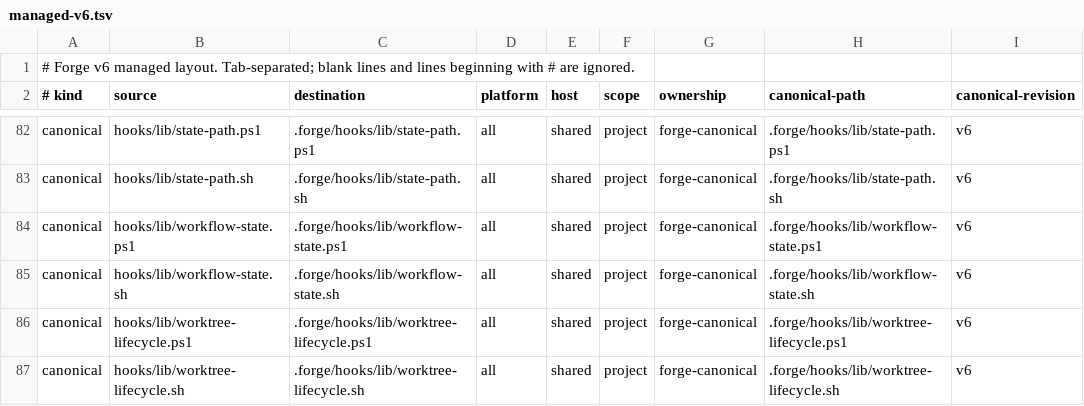
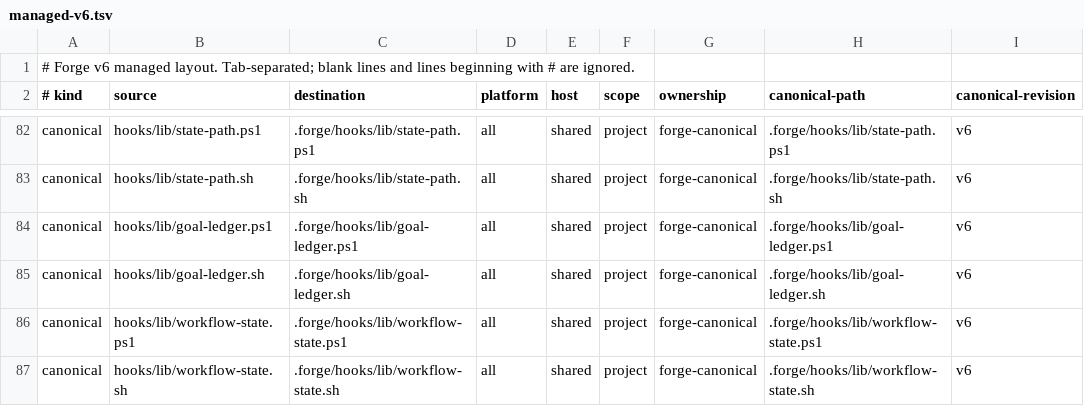
Before and after one commit to pablomarin/claude-codex-forge, a TSV file: manifests/managed-v6.tsv, drawn as a sheet; only a part is shown, gaps mark what is left out; the shorter side is filled out with more unchanged rows.

Commit message:
feat: make native goal accounting repository-local

```diff
--- a/manifests/managed-v6.tsv
+++ b/manifests/managed-v6.tsv
@@ -83,2 +83,4 @@ canonical	hooks/lib/state-path.ps1	.forge/hooks/lib/state-path.ps1	all	shared	pr
 canonical	hooks/lib/state-path.sh	.forge/hooks/lib/state-path.sh	all	shared	project	forge-canonical	.forge/hooks/lib/state-path.sh	v6
+canonical	hooks/lib/goal-ledger.ps1	.forge/hooks/lib/goal-ledger.ps1	all	shared	project	forge-canonical	.forge/hooks/lib/goal-ledger.ps1	v6
+canonical	hooks/lib/goal-ledger.sh	.forge/hooks/lib/goal-ledger.sh	all	shared	project	forge-canonical	.forge/hooks/lib/goal-ledger.sh	v6
 canonical	hooks/lib/workflow-state.ps1	.forge/hooks/lib/workflow-state.ps1	all	shared	project	forge-canonical	.forge/hooks/lib/workflow-state.ps1	v6
```
Also changed, not shown: 22 other files.
